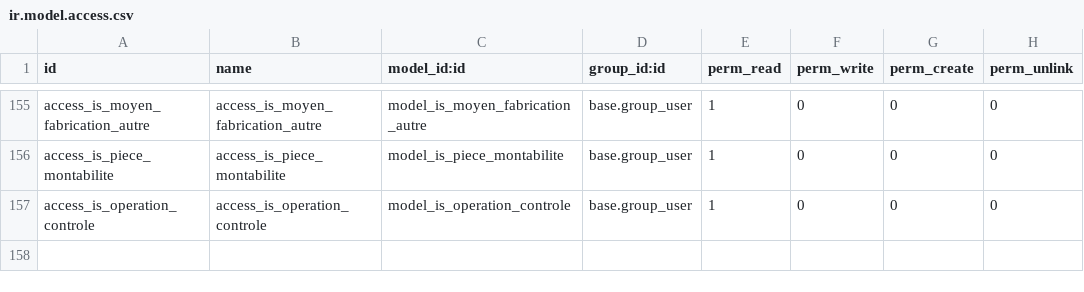
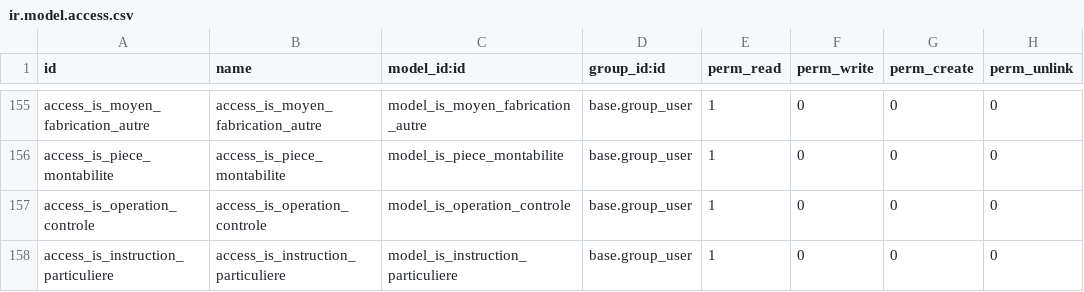
Before and after one commit to tonygalmiche/is_plastigray, a CSV file: security/ir.model.access.csv, drawn as a sheet; only a part is shown, gaps mark what is left out; the diff names each change by its address in the sheet, - before the commit and + after, or states it on an @@ line.

Commit message:
add instruction_particuliere

```diff
--- a/security/ir.model.access.csv
+++ b/security/ir.model.access.csv
+row 158: access_is_instruction_particuliere | access_is_instruction_particuliere | model_is_instruction_particuliere | base.group_user | 1 | 0 | 0 | 0
```
Also changed, not shown: 4 other files.
